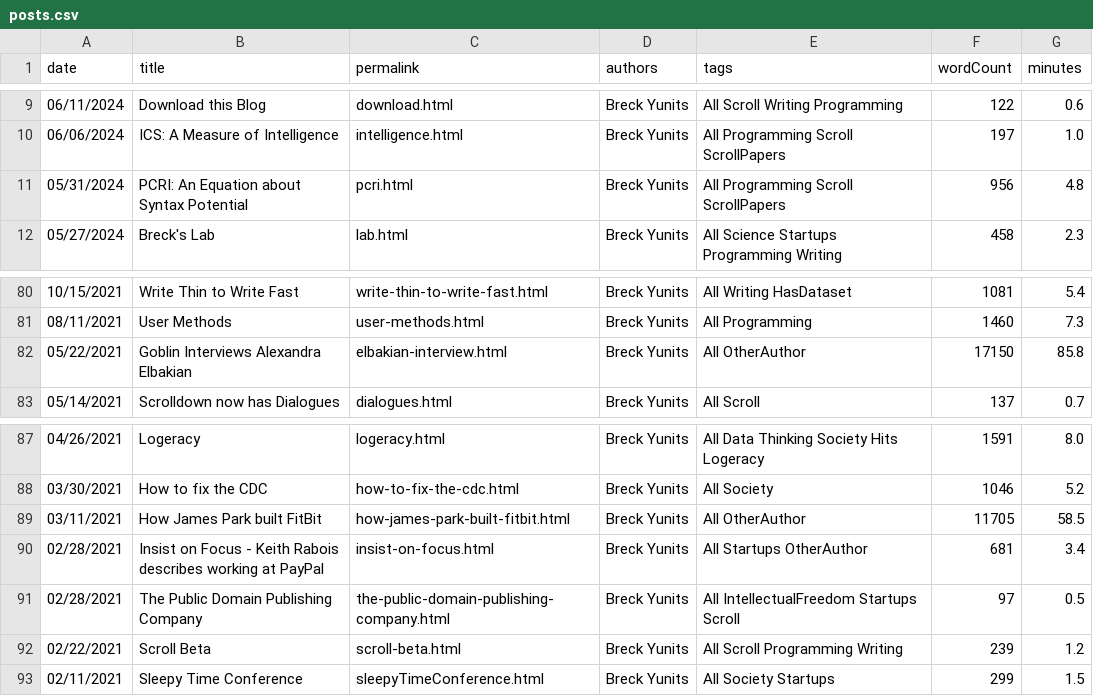
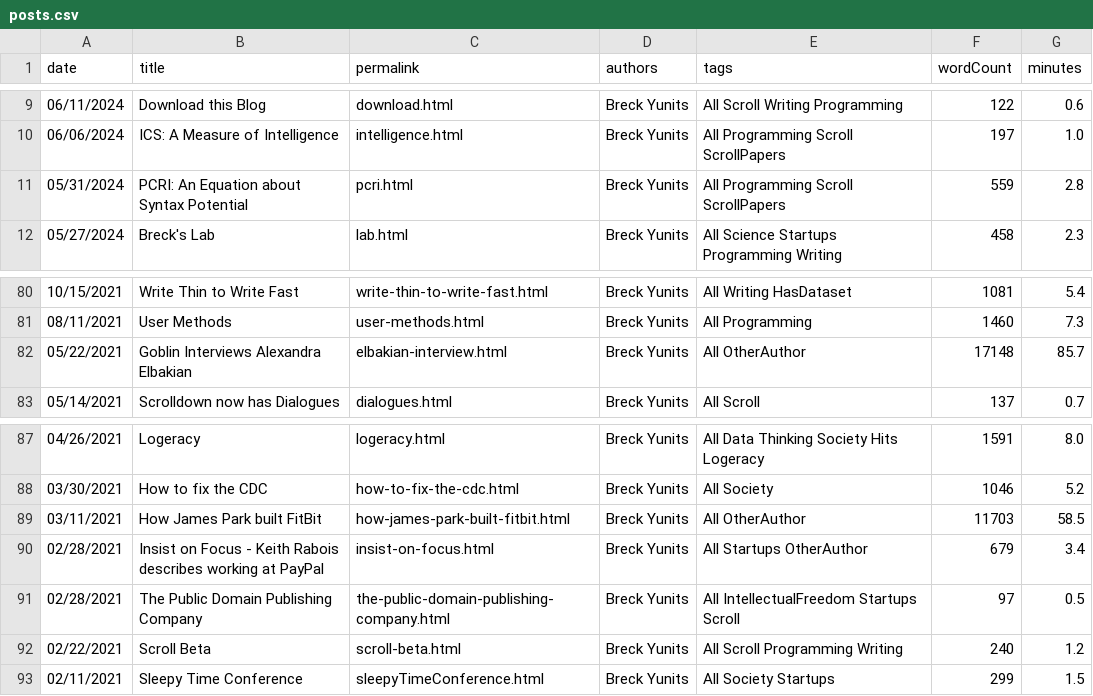
Before and after one commit to thepiyushmalhotra/breckyunits.com, a CSV file: posts.csv, drawn as a sheet; only a part is shown, gaps mark what is left out.

```diff
--- a/posts.csv
+++ b/posts.csv
@@ -10,3 +10,3 @@ date,title,permalink,authors,tags,wordCount,minutes
 06/06/2024,ICS: A Measure of Intelligence,intelligence.html,Breck Yunits,All Programming Scroll ScrollPapers,197,1.0
-05/31/2024,PCRI: An Equation about Syntax Potential,pcri.html,Breck Yunits,All Programming Scroll ScrollPapers,956,4.8
+05/31/2024,PCRI: An Equation about Syntax Potential,pcri.html,Breck Yunits,All Programming Scroll ScrollPapers,559,2.8
 05/27/2024,Breck's Lab,lab.html,Breck Yunits,All Science Startups Programming Writing,458,2.3
@@ -81,3 +81,3 @@ date,title,permalink,authors,tags,wordCount,minutes
 08/11/2021,User Methods,user-methods.html,Breck Yunits,All Programming,1460,7.3
-05/22/2021,Goblin Interviews Alexandra Elbakian,elbakian-interview.html,Breck Yunits,All OtherAuthor,17150,85.8
+05/22/2021,Goblin Interviews Alexandra Elbakian,elbakian-interview.html,Breck Yunits,All OtherAuthor,17148,85.7
 05/14/2021,Scrolldown now has Dialogues,dialogues.html,Breck Yunits,All Scroll,137,0.7
@@ -88,6 +88,6 @@ date,title,permalink,authors,tags,wordCount,minutes
 03/30/2021,How to fix the CDC,how-to-fix-the-cdc.html,Breck Yunits,All Society,1046,5.2
-03/11/2021,How James Park built FitBit,how-james-park-built-fitbit.html,Breck Yunits,All OtherAuthor,11705,58.5
-02/28/2021,"Insist on Focus" - Keith Rabois describes working at PayPal,insist-on-focus.html,Breck Yunits,All Startups OtherAuthor,681,3.4
+03/11/2021,How James Park built FitBit,how-james-park-built-fitbit.html,Breck Yunits,All OtherAuthor,11703,58.5
+02/28/2021,"Insist on Focus" - Keith Rabois describes working at PayPal,insist-on-focus.html,Breck Yunits,All Startups OtherAuthor,679,3.4
 02/28/2021,The Public Domain Publishing Company,the-public-domain-publishing-company.html,Breck Yunits,All IntellectualFreedom Startups Scroll,97,0.5
-02/22/2021,Scroll Beta,scroll-beta.html,Breck Yunits,All Scroll Programming Writing,239,1.2
+02/22/2021,Scroll Beta,scroll-beta.html,Breck Yunits,All Scroll Programming Writing,240,1.2
 02/11/2021,Sleepy Time Conference,sleepyTimeConference.html,Breck Yunits,All Society Startups,299,1.5
```
Also changed, not shown: 26 other files.
